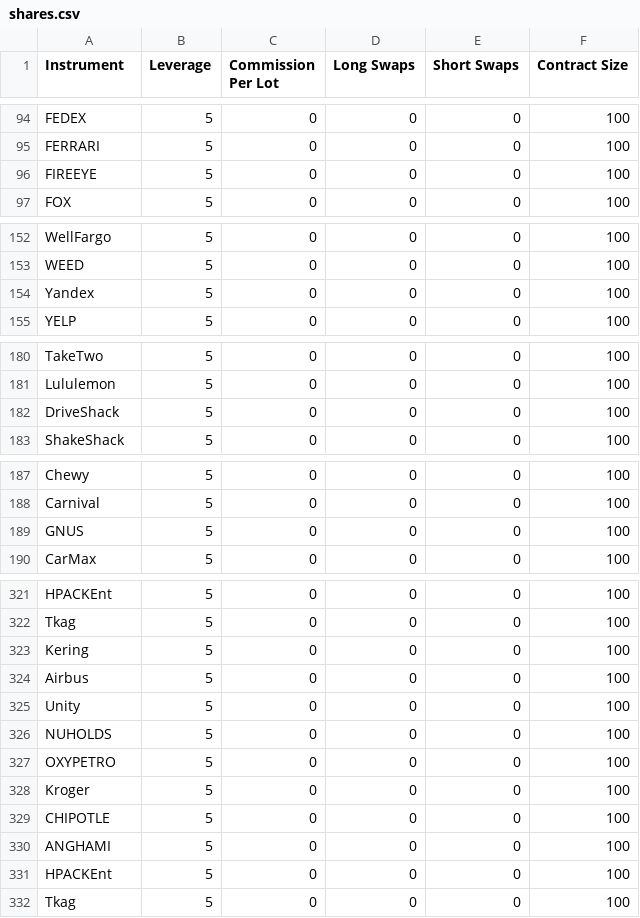
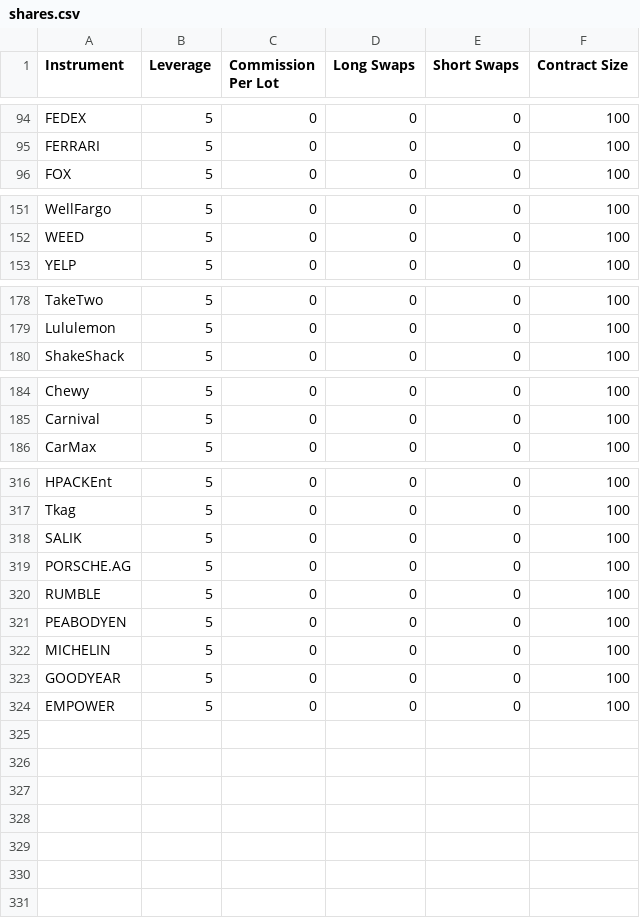
Before and after one commit to OsamaMrwat/testWebsite, a CSV file: public/legal/shares.csv, drawn as a sheet; only a part is shown, gaps mark what is left out; the diff covers the shown part only.

```diff
--- a/public/legal/shares.csv
+++ b/public/legal/shares.csv
@@ -95,3 +95,2 @@ FEDEX,5,0,0,0,100
 FERRARI,5,0,0,0,100
-FIREEYE,5,0,0,0,100
 FOX,5,0,0,0,100
@@ -153,3 +152,2 @@ WellFargo,5,0,0,0,100
 WEED,5,0,0,0,100
-Yandex,5,0,0,0,100
 YELP,5,0,0,0,100
@@ -181,3 +179,2 @@ TakeTwo,5,0,0,0,100
 Lululemon,5,0,0,0,100
-DriveShack,5,0,0,0,100
 ShakeShack,5,0,0,0,100
@@ -188,3 +185,2 @@ Chewy,5,0,0,0,100
 Carnival,5,0,0,0,100
-GNUS,5,0,0,0,100
 CarMax,5,0,0,0,100
@@ -322,11 +317,8 @@ HPACKEnt,5,0,0,0,100
 Tkag,5,0,0,0,100
-Kering,5,0,0,0,100
-Airbus,5,0,0,0,100
-Unity,5,0,0,0,100
-NUHOLDS,5,0,0,0,100
-OXYPETRO,5,0,0,0,100
-Kroger,5,0,0,0,100
-CHIPOTLE,5,0,0,0,100
-ANGHAMI,5,0,0,0,100
-HPACKEnt,5,0,0,0,100
-Tkag,5,0,0,0,100
+SALIK,5,0,0,0,100
+PORSCHE.AG,5,0,0,0,100
+RUMBLE,5,0,0,0,100
+PEABODYEN,5,0,0,0,100
+MICHELIN,5,0,0,0,100
+GOODYEAR,5,0,0,0,100
+EMPOWER,5,0,0,0,100
```
Also changed, not shown: 1 removed row elsewhere in this file, public/legal/EIB.csv, public/legal/currencies.csv, 7 other files.
